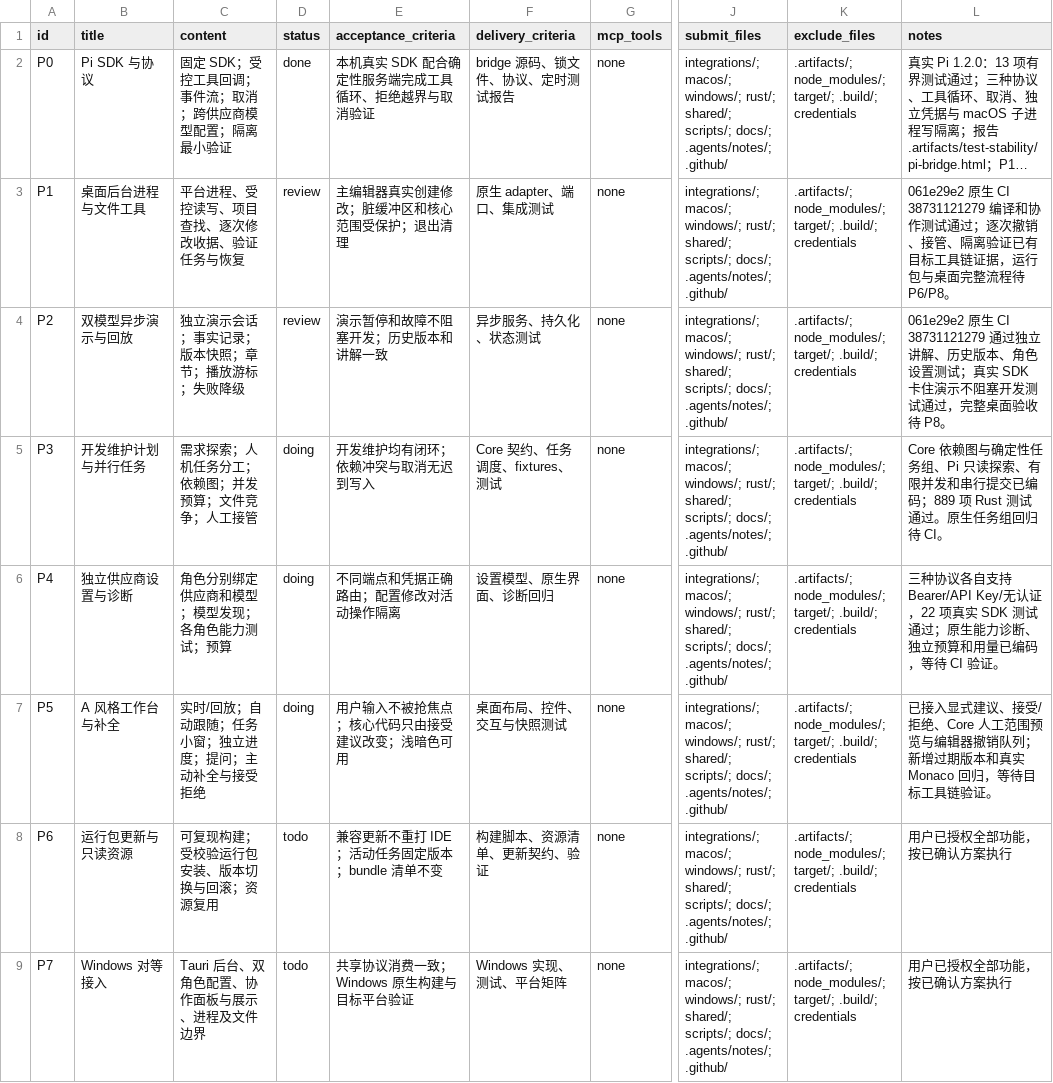
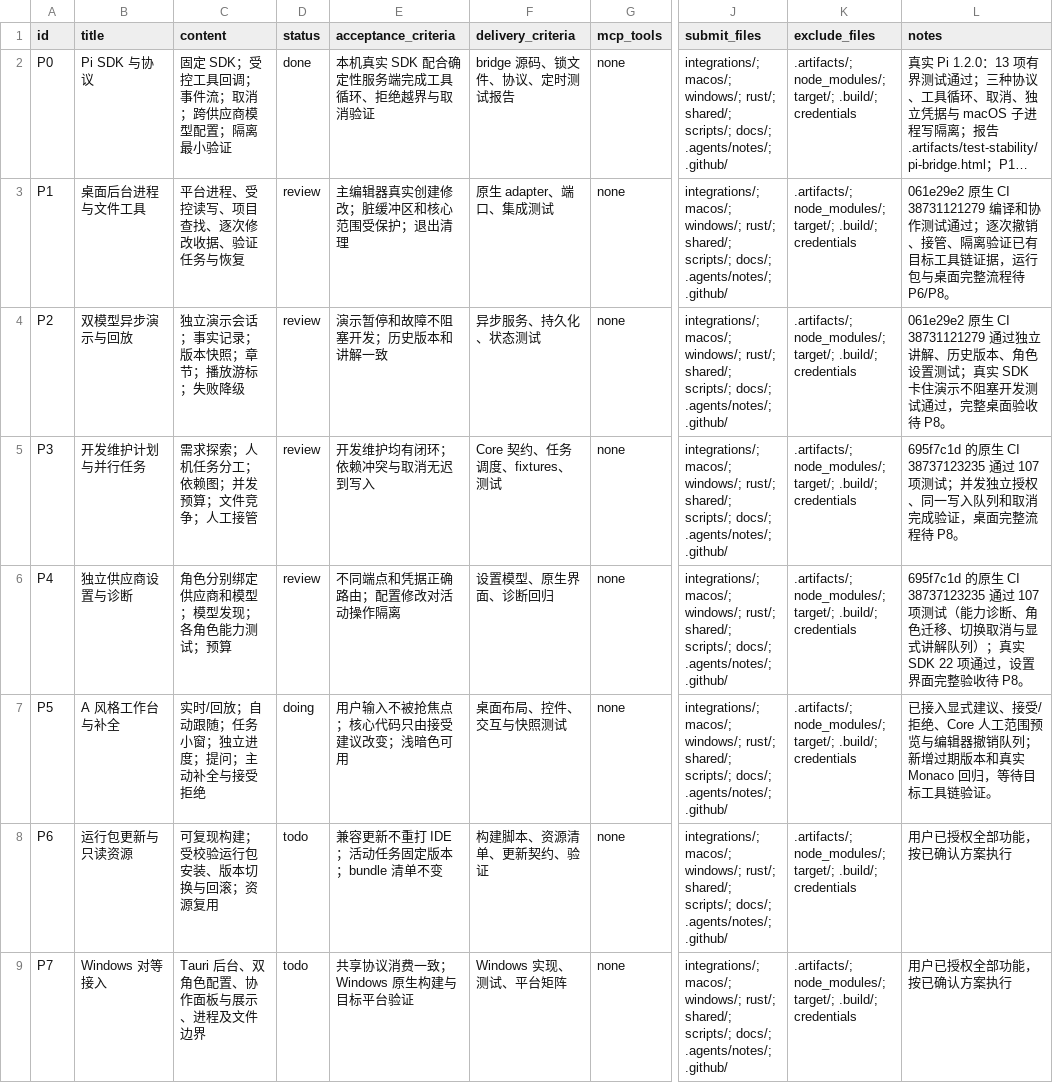
Before and after one commit to laopodingzimeng/Lithe-IDEA, a CSV file: docs/development/pi-collaboration/tasks.csv, drawn as a sheet; only a part is shown, gaps mark what is left out; long unchanged cells end in …; the diff names each change by its address in the sheet, - before the commit and + after, or states it on an @@ line.

```diff
--- a/docs/development/pi-collaboration/tasks.csv
+++ b/docs/development/pi-collaboration/tasks.csv
-D5:D6 (status): doing
+D5:D6 (status): review
-L5 (notes): Core 依赖图与确定性任务组、Pi 只读探索、有限并发和串行提交已编码；889 项 Rust 测试通过。原生任务组回归待 CI。
+L5 (notes): 695f7c1d 的原生 CI 38737123235 通过 107 项测试；并发独立授权、同一写入队列和取消完成验证，桌面完整流程待 P8。
-L6 (notes): 三种协议各自支持 Bearer/API Key/无认证，22 项真实 SDK 测试通过；原生能力诊断、独立预算和用量已编码，等待 CI 验证。
+L6 (notes): 695f7c1d 的原生 CI 38737123235 通过 107 项测试（能力诊断、角色迁移、切换取消与显式讲解队列）；真实 SDK 22 项通过，设置界面完整验收待 P8。
```
Also changed, not shown: 7 other files.
